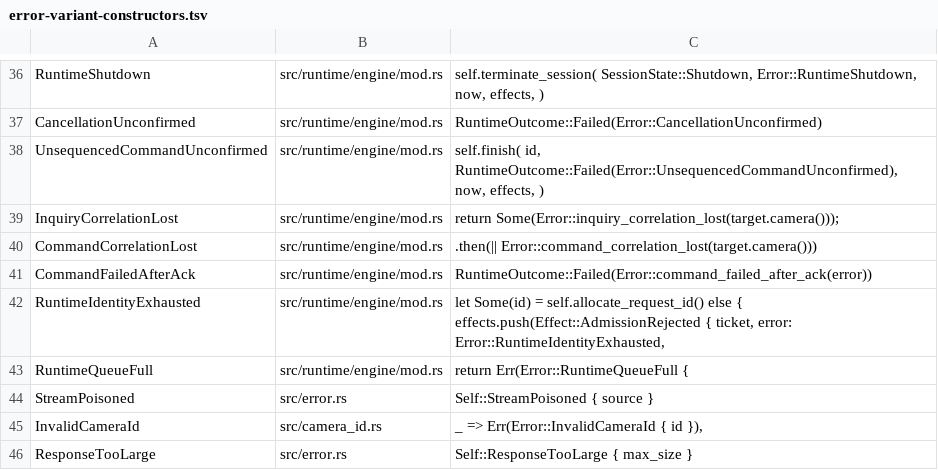
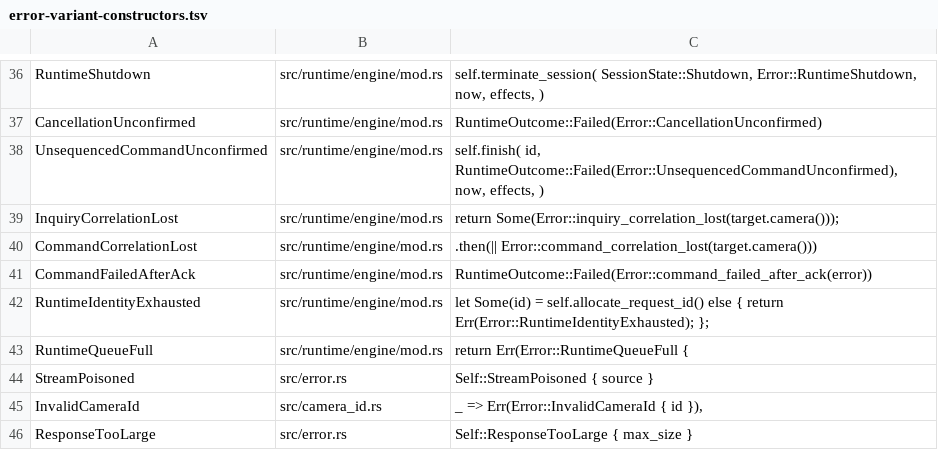
Before and after one commit to GrantSparks/grafton-visca, a TSV file: .github/scripts/error-variant-constructors.tsv, drawn as a sheet; only a part is shown, gaps mark what is left out.

Commit message:
ci: track synchronous admission identity exhaustion (#902)
Anchor RuntimeIdentityExhausted at the engine admission return rather than the removed admission-rejection effect. The exact production expression is unique and the full reachability mutation suite passes.

```diff
--- a/.github/scripts/error-variant-constructors.tsv
+++ b/.github/scripts/error-variant-constructors.tsv
@@ -41,3 +41,3 @@ CommandCorrelationLost	src/runtime/engine/mod.rs	.then(|| Error::command_correla
 CommandFailedAfterAck	src/runtime/engine/mod.rs	RuntimeOutcome::Failed(Error::command_failed_after_ack(error))
-RuntimeIdentityExhausted	src/runtime/engine/mod.rs	let Some(id) = self.allocate_request_id() else { effects.push(Effect::AdmissionRejected { ticket, error: Error::RuntimeIdentityExhausted,
+RuntimeIdentityExhausted	src/runtime/engine/mod.rs	let Some(id) = self.allocate_request_id() else { return Err(Error::RuntimeIdentityExhausted); };
 RuntimeQueueFull	src/runtime/engine/mod.rs	return Err(Error::RuntimeQueueFull {
```
